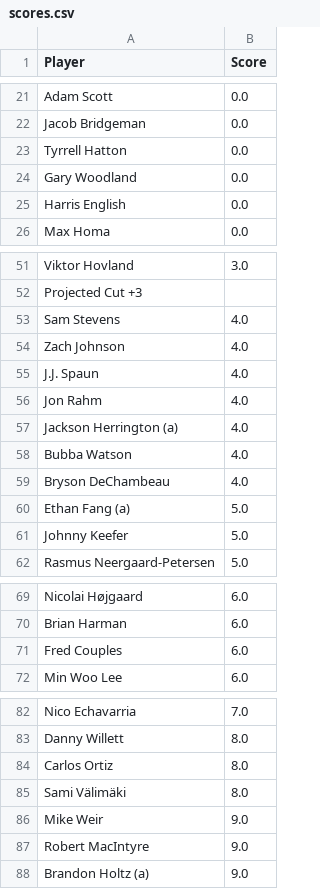
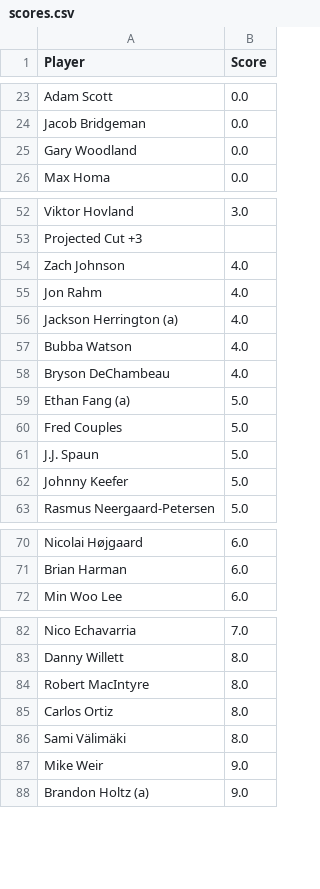
Before and after one commit to jaredbuck1994/Masters, a CSV file: scores.csv, drawn as a sheet; only a part is shown, gaps mark what is left out; the diff covers the shown part only.

```diff
--- a/scores.csv
+++ b/scores.csv
@@ -22,5 +24,3 @@ Adam Scott,0.0
 Jacob Bridgeman,0.0
-Tyrrell Hatton,0.0
 Gary Woodland,0.0
-Harris English,0.0
 Max Homa,0.0
@@ -52,5 +53,3 @@ Viktor Hovland,3.0
 Projected Cut +3,
-Sam Stevens,4.0
 Zach Johnson,4.0
-J.J. Spaun,4.0
 Jon Rahm,4.0
@@ -60,2 +59,4 @@ Bryson DeChambeau,4.0
 Ethan Fang (a),5.0
+Fred Couples,5.0
+J.J. Spaun,5.0
 Johnny Keefer,5.0
@@ -70,3 +71,2 @@ Nicolai Højgaard,6.0
 Brian Harman,6.0
-Fred Couples,6.0
 Min Woo Lee,6.0
@@ -83,2 +83,3 @@ Nico Echavarria,7.0
 Danny Willett,8.0
+Robert MacIntyre,8.0
 Carlos Ortiz,8.0
@@ -86,3 +87,2 @@ Sami Välimäki,8.0
 Mike Weir,9.0
-Robert MacIntyre,9.0
 Brandon Holtz (a),9.0
```
Also changed, not shown: 6 added rows, 3 removed rows and 4 edited cells elsewhere in this file.
